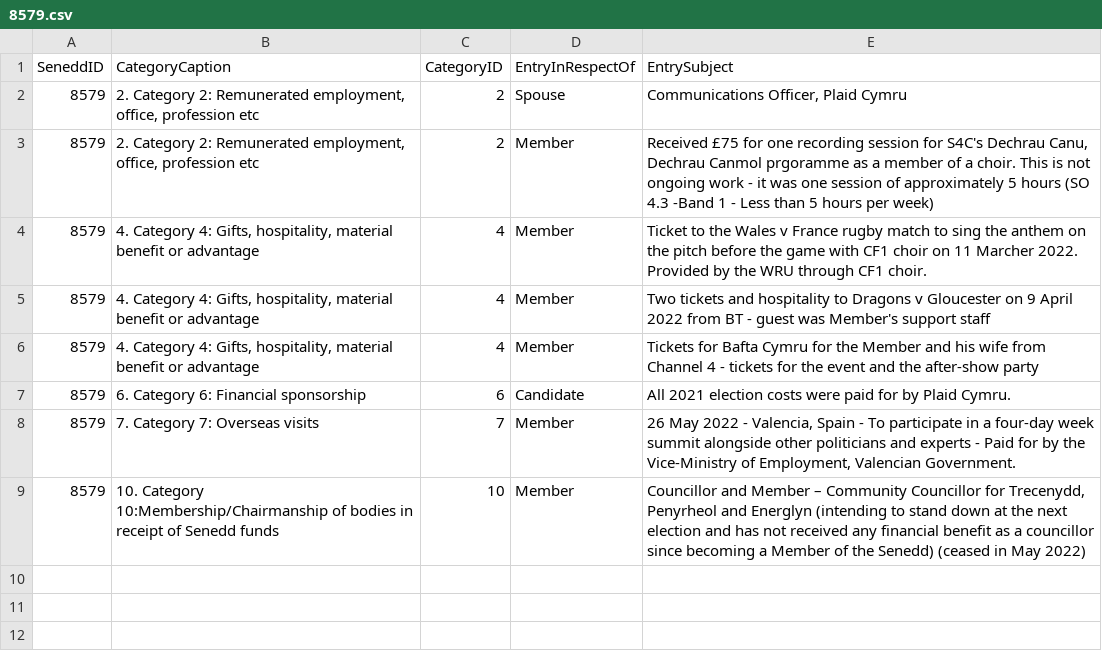
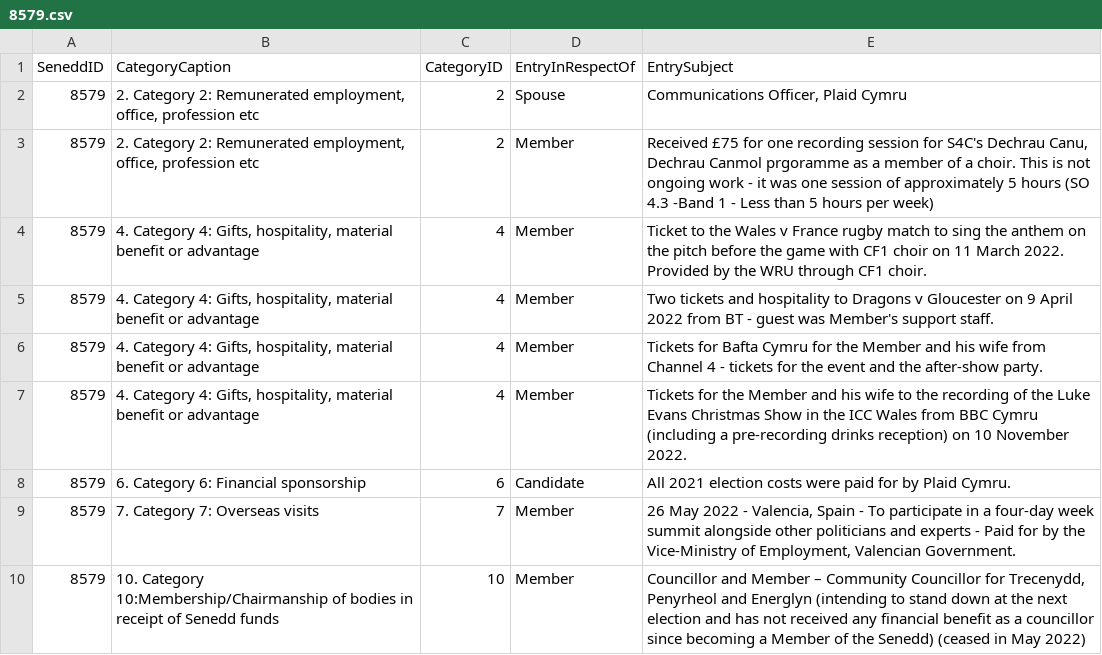
Before and after one commit to stupidpupil/senedd_scraper, a CSV file: registers_by_senedd_id/8579.csv, drawn as a sheet.

```diff
--- a/registers_by_senedd_id/8579.csv
+++ b/registers_by_senedd_id/8579.csv
@@ -3,5 +3,6 @@ SeneddID,CategoryCaption,CategoryID,EntryInRespectOf,EntrySubject
 8579,"2. Category 2: Remunerated employment, office, profession etc",2,Member,"Received £75 for one recording session for S4C's Dechrau Canu, Dechrau Canmol prgoramme as a member of a choir. This is not ongoing work - it was one session of approximately 5 hours (SO 4.3 -Band 1 - Less than 5 hours per week)"
-8579,"4. Category 4: Gifts, hospitality, material benefit or advantage",4,Member,Ticket to the Wales v France rugby match to sing the anthem on the pitch before the game with CF1 choir on 11 Marcher 2022. Provided by the WRU through CF1 choir.
-8579,"4. Category 4: Gifts, hospitality, material benefit or advantage",4,Member,Two tickets and hospitality to Dragons v Gloucester on 9 April 2022 from BT - guest was Member's support staff
-8579,"4. Category 4: Gifts, hospitality, material benefit or advantage",4,Member,Tickets for Bafta Cymru for the Member and his wife from Channel 4 - tickets for the event and the after-show party
+8579,"4. Category 4: Gifts, hospitality, material benefit or advantage",4,Member,Ticket to the Wales v France rugby match to sing the anthem on the pitch before the game with CF1 choir on 11 March 2022. Provided by the WRU through CF1 choir.
+8579,"4. Category 4: Gifts, hospitality, material benefit or advantage",4,Member,Two tickets and hospitality to Dragons v Gloucester on 9 April 2022 from BT - guest was Member's support staff.
+8579,"4. Category 4: Gifts, hospitality, material benefit or advantage",4,Member,Tickets for Bafta Cymru for the Member and his wife from Channel 4 - tickets for the event and the after-show party.
+8579,"4. Category 4: Gifts, hospitality, material benefit or advantage",4,Member,Tickets for the Member and his wife to the recording of the Luke Evans Christmas Show in the ICC Wales from BBC Cymru (including a pre-recording drinks reception) on 10 November 2022.
 8579,6. Category 6: Financial sponsorship,6,Candidate,All 2021 election costs were paid for by Plaid Cymru.
```
Also changed, not shown: interests.csv, members.csv, 1 other file.
